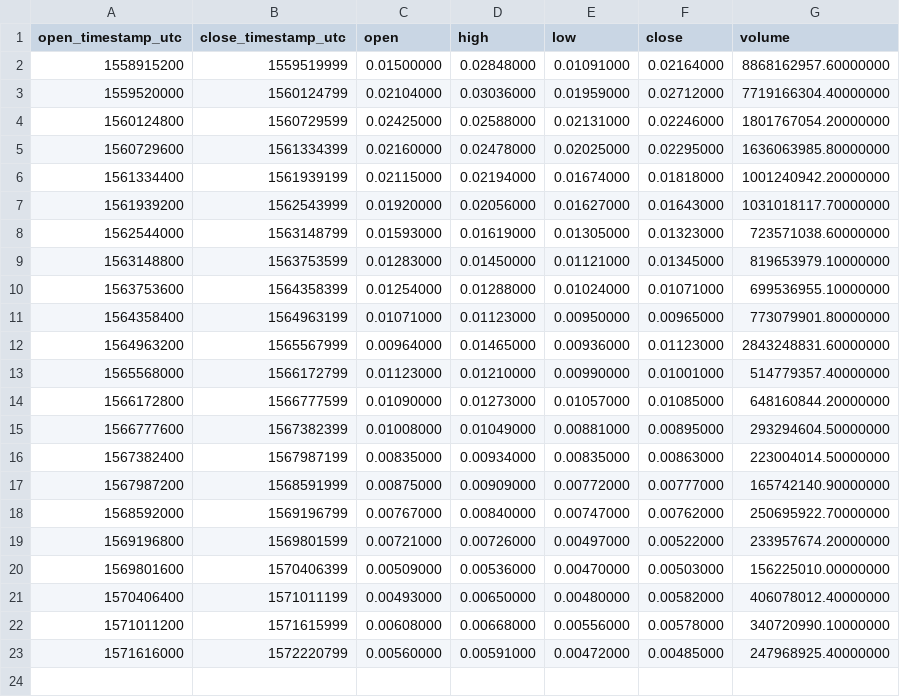
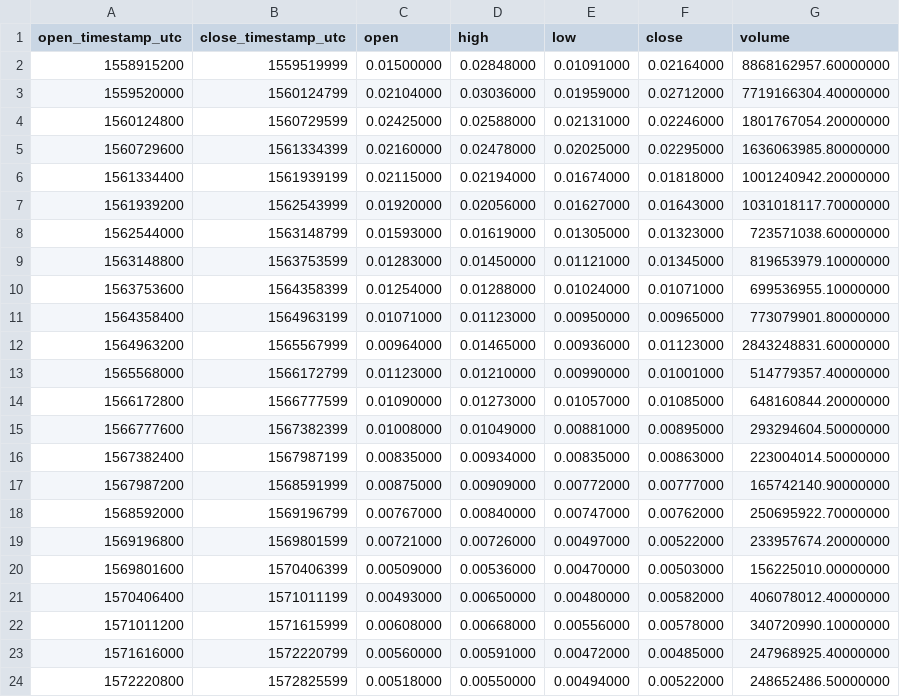
Before and after one commit to cryptobigbro/binance-ONEUSDT, a CSV file: binance-ONEUSDT-1w.csv, drawn as a sheet; the diff names each change by its address in the sheet, - before the commit and + after, or states it on an @@ line.

```diff
--- a/binance-ONEUSDT-1w.csv
+++ b/binance-ONEUSDT-1w.csv
+row 24: 1572220800 | 1572825599 | 0.00518000 | 0.00550000 | 0.00494000 | 0.00522000 | 248652486.50000000
```
Also changed, not shown: binance-ONEUSDT-1d.csv, binance-ONEUSDT-1h.csv.
